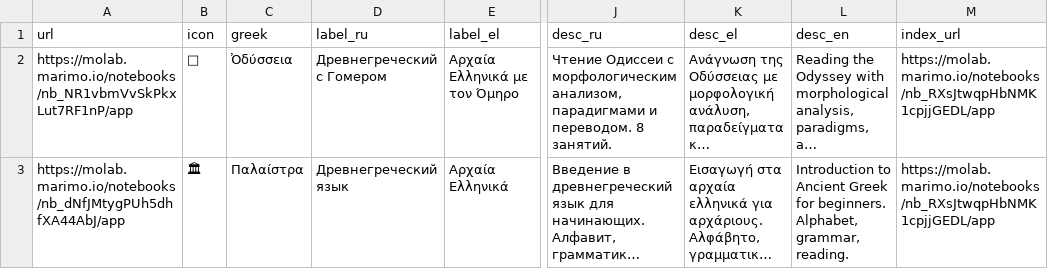
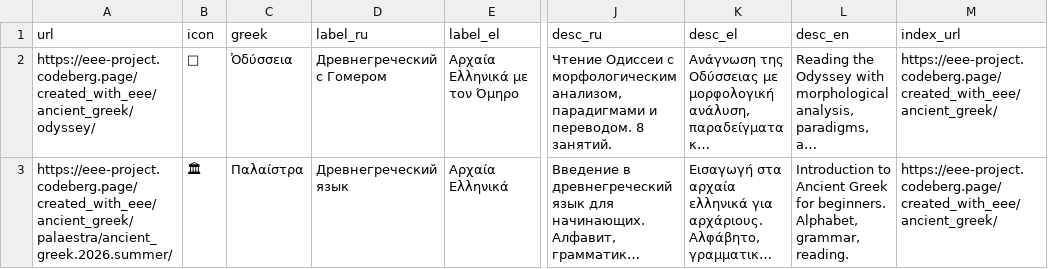
Before and after one commit to EEE-project/created_with_eee, a TSV file: ancient_greek/index.tsv, drawn as a sheet; only a part is shown, gaps mark what is left out; long unchanged cells end in …; the diff names each change by its address in the sheet, - before the commit and + after, or states it on an @@ line.

Commit message:
Update index.tsv hierarchy for Codeberg Pages, remove redundant hub generator
Every group-level index.tsv (root, ancient_greek, modern_greek,
b1greeklanguageandculture) and every course-level index.tsv (odyssey,
palaestra, ellinika_b, kapodistrias, kavafis_ithaki, zorba) still
pointed at molab or the old flat pages URLs. Updated url/index_url
columns across all 10 files to the new Codeberg Pages paths, nested to
match this repo's own ancient_greek/modern_greek/b1greeklanguageandculture
directory structure. kavafis_ithaki and zorba's lesson url columns
switched from absolute molab links to relative directory paths,
matching every other course's pattern.

Removed tools/gen_hub.py + tools/hub_template.html: each course/group
directory's own notebook.py already renders a real hub via
eee_project's eee_card_list()/parent_back_url(), so the static-HTML
generator was solving an already-solved problem.

```diff
--- a/ancient_greek/index.tsv
+++ b/ancient_greek/index.tsv
-A2 (url): https://molab.marimo.io/notebooks/nb_NR1vbmVvSkPkxLut7RF1nP/app
+A2 (url): https://eee-project.codeberg.page/created_with_eee/ancient_greek/odyssey/
-M2:M3 (index_url): https://molab.marimo.io/notebooks/nb_RXsJtwqpHbNMK1cpjjGEDL/app
+M2:M3 (index_url): https://eee-project.codeberg.page/created_with_eee/ancient_greek/
-A3 (url): https://molab.marimo.io/notebooks/nb_dNfJMtygPUh5dhfXA44AbJ/app
+A3 (url): https://eee-project.codeberg.page/created_with_eee/ancient_greek/palaestra/ancient_greek.2026.summer/
```
Also changed, not shown: ancient_greek/odyssey/index.tsv, ancient_greek/palaestra/ancient_greek.2026.summer/index.tsv, 7 other files.
